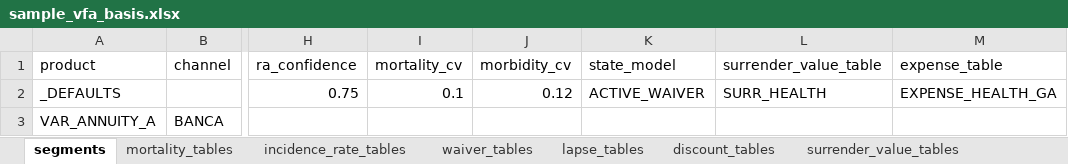
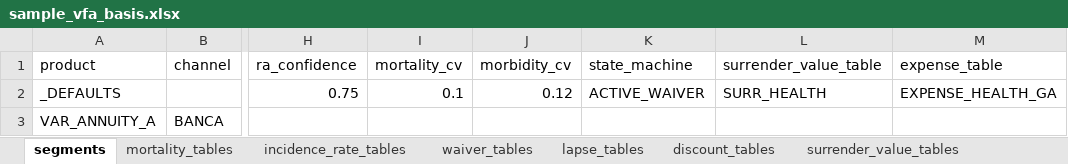
Before and after one commit to seokhoonj/fastcashflow, an Excel workbook: src/fastcashflow/sample_data/sample_vfa_basis.xlsx, sheet segments, drawn as a sheet; only a part is shown, gaps mark what is left out; values as stored, in another font and other column widths than the file's, no borders; the diff names each change by its address in the sheet, - before the commit and + after, or states it on an @@ line.

Commit message:
refactor!: rename Basis.state_model to Basis.state_machine
The field holds the in-force state machine (a multistate.Model) driving a
segment's occupancy projection. The codebase already calls this object "the
in-force state machine" everywhere -- the field's own docstring, the
needs_state_machine() predicate, the multistate module and Model class
docstrings -- so state_machine names it by the role it plays and reads
consistently with that vocabulary (needs_state_machine(mp, basis) -> checks
basis.state_machine). The old name was the snake-case of the removed StateModel
class; state_machine drops that residue without mirroring the type path.

Breaking (pre-1.0): Basis(state_model=...) becomes Basis(state_machine=...), and
the segments-sheet workbook column state_model becomes state_machine (sample
workbooks updated). Pure rename: golden fixtures byte-identical, full suite green.

```diff
--- a/src/fastcashflow/sample_data/sample_vfa_basis.xlsx (sheet segments)
+++ b/src/fastcashflow/sample_data/sample_vfa_basis.xlsx (sheet segments)
-K1: state_model
+K1: state_machine
```
Also changed, not shown: src/fastcashflow/sample_data/sample_basis.xlsx, 37 other files.
